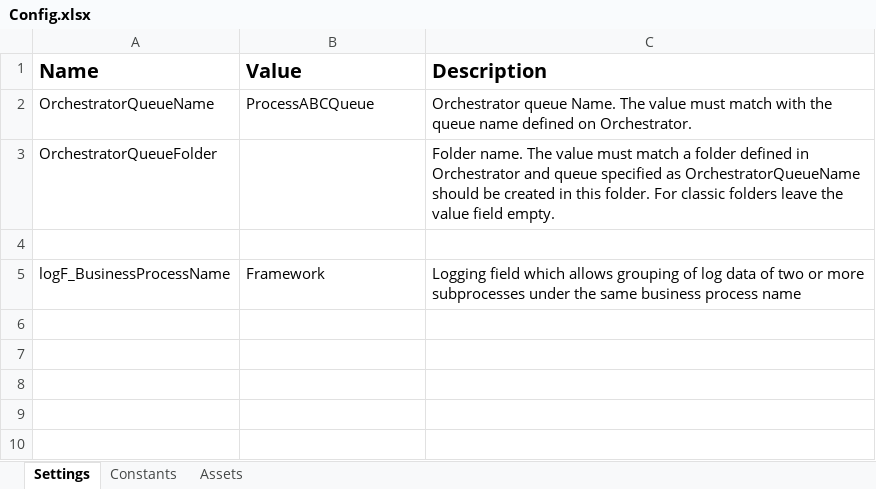
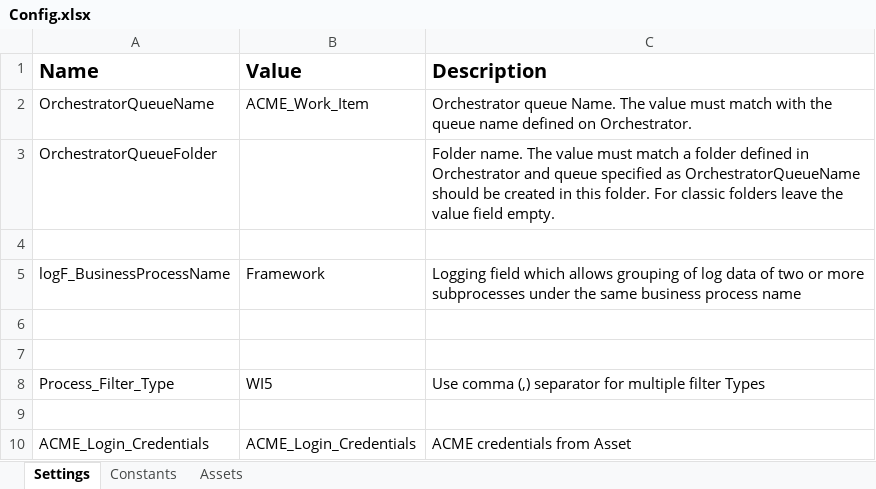
Before and after one commit to chethanrpa/UiPath-ACME-Calculate-Client-Security-Hash, an Excel workbook: Data/Config.xlsx, sheet Settings, drawn as a sheet; values as stored, in another font and other column widths than the file's, no borders; the diff names each change by its address in the sheet, - before the commit and + after, or states it on an @@ line.

Commit message:
Pushing the working code of ACME - Work Items Process

```diff
--- a/Data/Config.xlsx (sheet Settings)
+++ b/Data/Config.xlsx (sheet Settings)
-B2 (Value): ProcessABCQueue
+B2 (Value): ACME_Work_Item
+row 6: (empty)
+row 7: (empty)
+row 8: Process_Filter_Type | WI5 | Use comma (,) separator for multiple filter Types
+row 9: (empty)
+row 10: ACME_Login_Credentials | ACME_Login_Credentials | ACME credentials from Asset
```
Also changed, not shown: 15 other files.
